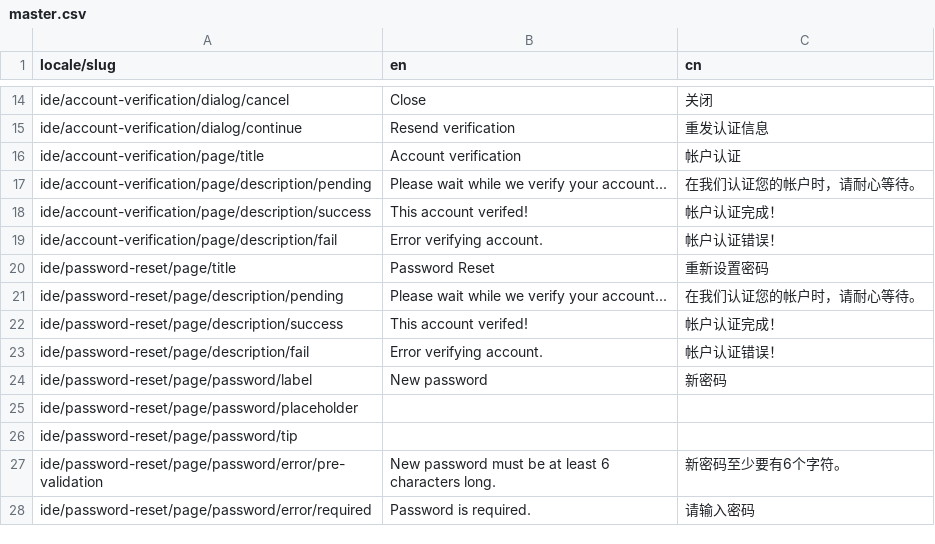
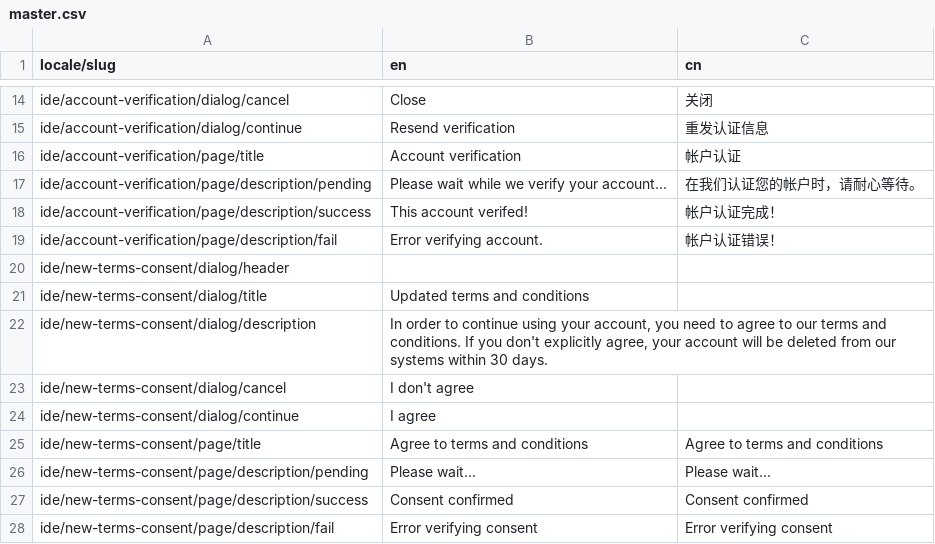
Before and after one commit to Quirkbot/QuirkbotCODE, a CSV file: src/data/strings/master.csv, drawn as a sheet; only a part is shown, gaps mark what is left out; the shorter side is filled out with more unchanged rows; the diff covers the shown part only; the diff names each change by its address in the sheet, - before the commit and + after, or states it on an @@ line.

```diff
--- a/src/data/strings/master.csv
+++ b/src/data/strings/master.csv
+row 20: ide/new-terms-consent/dialog/header
+row 21: ide/new-terms-consent/dialog/title | Updated terms and conditions
+row 22: ide/new-terms-consent/dialog/description | In order to continue using your account, you need to agree to our terms and conditions. If you don't explicitly agree, your account will be deleted from our systems within 30 days.
+row 23: ide/new-terms-consent/dialog/cancel | I don't agree
+row 24: ide/new-terms-consent/dialog/continue | I agree
+row 25: ide/new-terms-consent/page/title | Agree to terms and conditions | Agree to terms and conditions
+row 26: ide/new-terms-consent/page/description/pending | Please wait... | Please wait...
+row 27: ide/new-terms-consent/page/description/success | Consent confirmed | Consent confirmed
+row 28: ide/new-terms-consent/page/description/fail | Error verifying consent | Error verifying consent
```
Also changed, not shown: 8 added rows and 12 edited cells elsewhere in this file, 20 other files.
